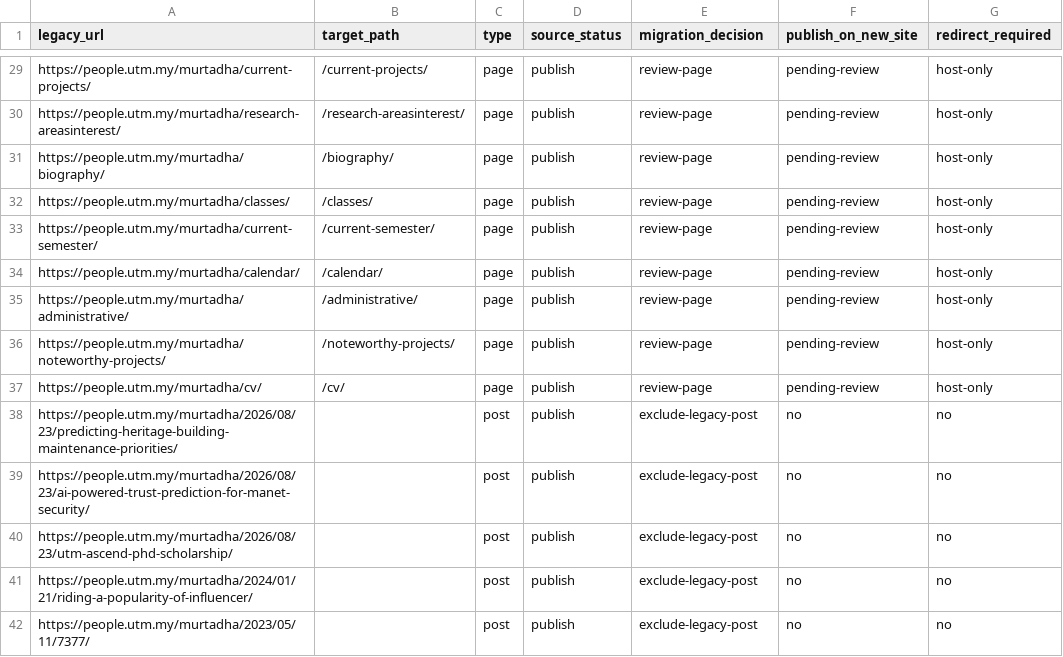
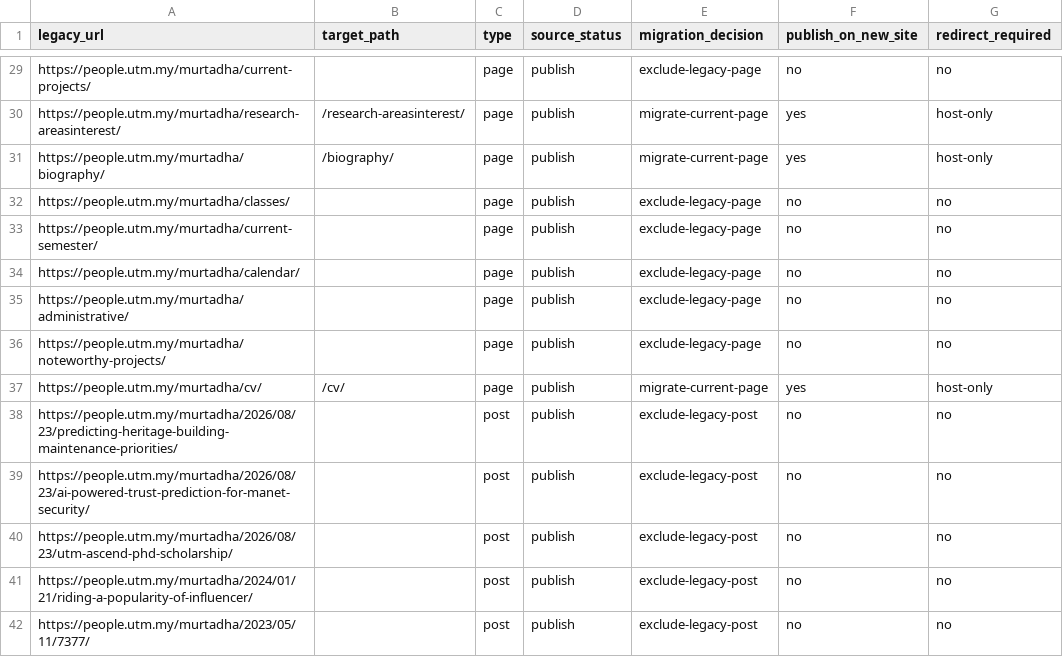
Before and after one commit to drMurtadha/drMurtadha.github.io, a CSV file: audit/generated/url-mapping.csv, drawn as a sheet; only a part is shown, gaps mark what is left out; the diff covers the shown part only.

Commit message:
chore: migrate only current People pages

```diff
--- a/audit/generated/url-mapping.csv
+++ b/audit/generated/url-mapping.csv
@@ -29,10 +29,10 @@ legacy_url,target_path,type,source_status,migration_decision,publish_on_new_site
-"https://people.utm.my/murtadha/current-projects/","/current-projects/",page,publish,review-page,pending-review,host-only
-"https://people.utm.my/murtadha/research-areasinterest/","/research-areasinterest/",page,publish,review-page,pending-review,host-only
-"https://people.utm.my/murtadha/biography/","/biography/",page,publish,review-page,pending-review,host-only
-"https://people.utm.my/murtadha/classes/","/classes/",page,publish,review-page,pending-review,host-only
-"https://people.utm.my/murtadha/current-semester/","/current-semester/",page,publish,review-page,pending-review,host-only
-"https://people.utm.my/murtadha/calendar/","/calendar/",page,publish,review-page,pending-review,host-only
-"https://people.utm.my/murtadha/administrative/","/administrative/",page,publish,review-page,pending-review,host-only
-"https://people.utm.my/murtadha/noteworthy-projects/","/noteworthy-projects/",page,publish,review-page,pending-review,host-only
-"https://people.utm.my/murtadha/cv/","/cv/",page,publish,review-page,pending-review,host-only
+"https://people.utm.my/murtadha/current-projects/","",page,publish,exclude-legacy-page,no,no
+"https://people.utm.my/murtadha/research-areasinterest/","/research-areasinterest/",page,publish,migrate-current-page,yes,host-only
+"https://people.utm.my/murtadha/biography/","/biography/",page,publish,migrate-current-page,yes,host-only
+"https://people.utm.my/murtadha/classes/","",page,publish,exclude-legacy-page,no,no
+"https://people.utm.my/murtadha/current-semester/","",page,publish,exclude-legacy-page,no,no
+"https://people.utm.my/murtadha/calendar/","",page,publish,exclude-legacy-page,no,no
+"https://people.utm.my/murtadha/administrative/","",page,publish,exclude-legacy-page,no,no
+"https://people.utm.my/murtadha/noteworthy-projects/","",page,publish,exclude-legacy-page,no,no
+"https://people.utm.my/murtadha/cv/","/cv/",page,publish,migrate-current-page,yes,host-only
 "https://people.utm.my/murtadha/2026/08/23/predicting-heritage-building-maintenance-priorities/","",post,publish,exclude-legacy-post,no,no
```
Also changed, not shown: 88 edited cells elsewhere in this file, 8 other files.
